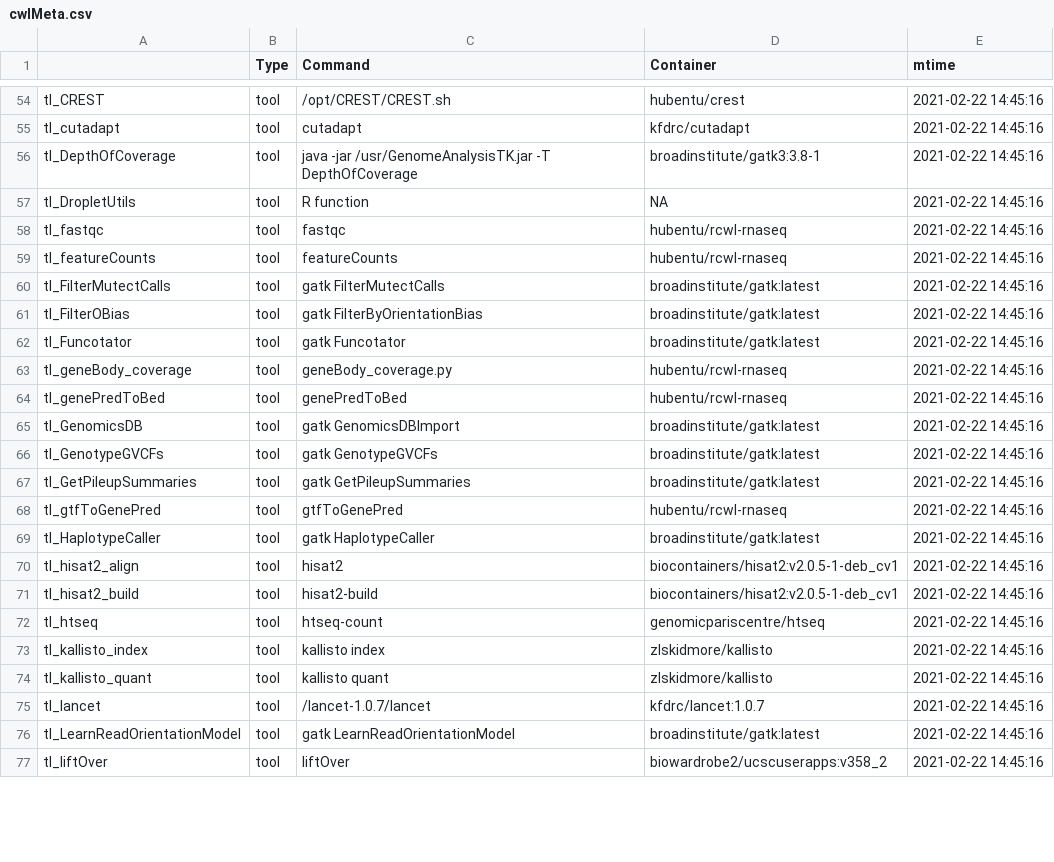
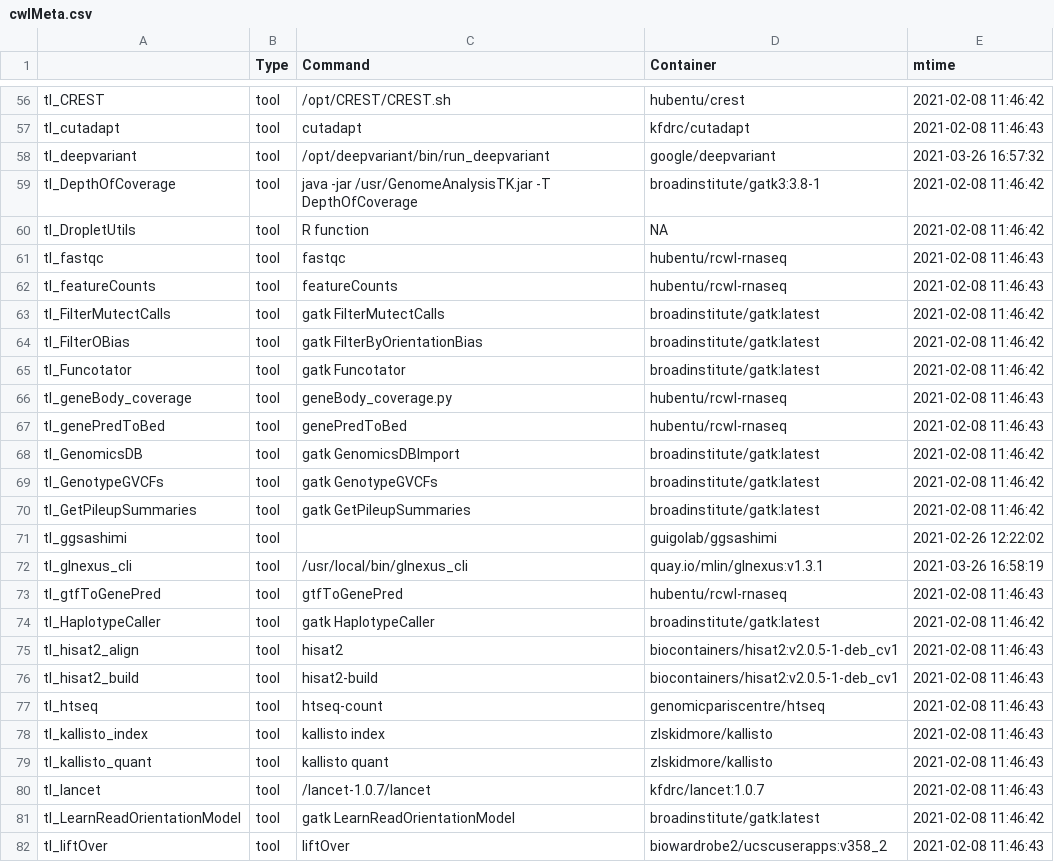
Before and after one commit to rworkflow/RcwlRecipes, a CSV file: cwlMeta.csv, drawn as a sheet; only a part is shown, gaps mark what is left out; the diff covers the shown part only.

Commit message:
Add deepvariant, update docker

```diff
--- a/cwlMeta.csv
+++ b/cwlMeta.csv
@@ -54,24 +56,27 @@
-"tl_CREST","tool","/opt/CREST/CREST.sh","hubentu/crest",2021-02-22 14:45:16
-"tl_cutadapt","tool","cutadapt","kfdrc/cutadapt",2021-02-22 14:45:16
-"tl_DepthOfCoverage","tool","java -jar /usr/GenomeAnalysisTK.jar -T DepthOfCoverage","broadinstitute/gatk3:3.8-1",2021-02-22 14:45:16
-"tl_DropletUtils","tool","R function",NA,2021-02-22 14:45:16
-"tl_fastqc","tool","fastqc","hubentu/rcwl-rnaseq",2021-02-22 14:45:16
-"tl_featureCounts","tool","featureCounts","hubentu/rcwl-rnaseq",2021-02-22 14:45:16
-"tl_FilterMutectCalls","tool","gatk FilterMutectCalls","broadinstitute/gatk:latest",2021-02-22 14:45:16
-"tl_FilterOBias","tool","gatk FilterByOrientationBias","broadinstitute/gatk:latest",2021-02-22 14:45:16
-"tl_Funcotator","tool","gatk Funcotator","broadinstitute/gatk:latest",2021-02-22 14:45:16
-"tl_geneBody_coverage","tool","geneBody_coverage.py","hubentu/rcwl-rnaseq",2021-02-22 14:45:16
-"tl_genePredToBed","tool","genePredToBed","hubentu/rcwl-rnaseq",2021-02-22 14:45:16
-"tl_GenomicsDB","tool","gatk GenomicsDBImport","broadinstitute/gatk:latest",2021-02-22 14:45:16
-"tl_GenotypeGVCFs","tool","gatk GenotypeGVCFs","broadinstitute/gatk:latest",2021-02-22 14:45:16
-"tl_GetPileupSummaries","tool","gatk GetPileupSummaries","broadinstitute/gatk:latest",2021-02-22 14:45:16
-"tl_gtfToGenePred","tool","gtfToGenePred","hubentu/rcwl-rnaseq",2021-02-22 14:45:16
-"tl_HaplotypeCaller","tool","gatk HaplotypeCaller","broadinstitute/gatk:latest",2021-02-22 14:45:16
-"tl_hisat2_align","tool","hisat2","biocontainers/hisat2:v2.0.5-1-deb_cv1",2021-02-22 14:45:16
-"tl_hisat2_build","tool","hisat2-build","biocontainers/hisat2:v2.0.5-1-deb_cv1",2021-02-22 14:45:16
-"tl_htseq","tool","htseq-count","genomicpariscentre/htseq",2021-02-22 14:45:16
-"tl_kallisto_index","tool","kallisto index","zlskidmore/kallisto",2021-02-22 14:45:16
-"tl_kallisto_quant","tool","kallisto quant","zlskidmore/kallisto",2021-02-22 14:45:16
-"tl_lancet","tool","/lancet-1.0.7/lancet","kfdrc/lancet:1.0.7",2021-02-22 14:45:16
-"tl_LearnReadOrientationModel","tool","gatk LearnReadOrientationModel","broadinstitute/gatk:latest",2021-02-22 14:45:16
-"tl_liftOver","tool","liftOver","biowardrobe2/ucscuserapps:v358_2",2021-02-22 14:45:16
+"tl_CREST","tool","/opt/CREST/CREST.sh","hubentu/crest",2021-02-08 11:46:42
+"tl_cutadapt","tool","cutadapt","kfdrc/cutadapt",2021-02-08 11:46:43
+"tl_deepvariant","tool","/opt/deepvariant/bin/run_deepvariant","google/deepvariant",2021-03-26 16:57:32
+"tl_DepthOfCoverage","tool","java -jar /usr/GenomeAnalysisTK.jar -T DepthOfCoverage","broadinstitute/gatk3:3.8-1",2021-02-08 11:46:42
+"tl_DropletUtils","tool","R function",NA,2021-02-08 11:46:42
+"tl_fastqc","tool","fastqc","hubentu/rcwl-rnaseq",2021-02-08 11:46:43
+"tl_featureCounts","tool","featureCounts","hubentu/rcwl-rnaseq",2021-02-08 11:46:43
+"tl_FilterMutectCalls","tool","gatk FilterMutectCalls","broadinstitute/gatk:latest",2021-02-08 11:46:42
+"tl_FilterOBias","tool","gatk FilterByOrientationBias","broadinstitute/gatk:latest",2021-02-08 11:46:42
+"tl_Funcotator","tool","gatk Funcotator","broadinstitute/gatk:latest",2021-02-08 11:46:42
+"tl_geneBody_coverage","tool","geneBody_coverage.py","hubentu/rcwl-rnaseq",2021-02-08 11:46:43
+"tl_genePredToBed","tool","genePredToBed","hubentu/rcwl-rnaseq",2021-02-08 11:46:43
+"tl_GenomicsDB","tool","gatk GenomicsDBImport","broadinstitute/gatk:latest",2021-02-08 11:46:42
+"tl_GenotypeGVCFs","tool","gatk GenotypeGVCFs","broadinstitute/gatk:latest",2021-02-08 11:46:42
+"tl_GetPileupSummaries","tool","gatk GetPileupSummaries","broadinstitute/gatk:latest",2021-02-08 11:46:42
+"tl_ggsashimi","tool","","guigolab/ggsashimi",2021-02-26 12:22:02
+"tl_glnexus_cli","tool","/usr/local/bin/glnexus_cli","quay.io/mlin/glnexus:v1.3.1",2021-03-26 16:58:19
+"tl_gtfToGenePred","tool","gtfToGenePred","hubentu/rcwl-rnaseq",2021-02-08 11:46:43
+"tl_HaplotypeCaller","tool","gatk HaplotypeCaller","broadinstitute/gatk:latest",2021-02-08 11:46:42
+"tl_hisat2_align","tool","hisat2","biocontainers/hisat2:v2.0.5-1-deb_cv1",2021-02-08 11:46:43
+"tl_hisat2_build","tool","hisat2-build","biocontainers/hisat2:v2.0.5-1-deb_cv1",2021-02-08 11:46:43
+"tl_htseq","tool","htseq-count","genomicpariscentre/htseq",2021-02-08 11:46:43
+"tl_kallisto_index","tool","kallisto index","zlskidmore/kallisto",2021-02-08 11:46:43
+"tl_kallisto_quant","tool","kallisto quant","zlskidmore/kallisto",2021-02-08 11:46:43
+"tl_lancet","tool","/lancet-1.0.7/lancet","kfdrc/lancet:1.0.7",2021-02-08 11:46:43
+"tl_LearnReadOrientationModel","tool","gatk LearnReadOrientationModel","broadinstitute/gatk:latest",2021-02-08 11:46:42
+"tl_liftOver","tool","liftOver","biowardrobe2/ucscuserapps:v358_2",2021-02-08 11:46:43
```
Also changed, not shown: 6 added rows and 120 edited cells elsewhere in this file, 48 other files.
